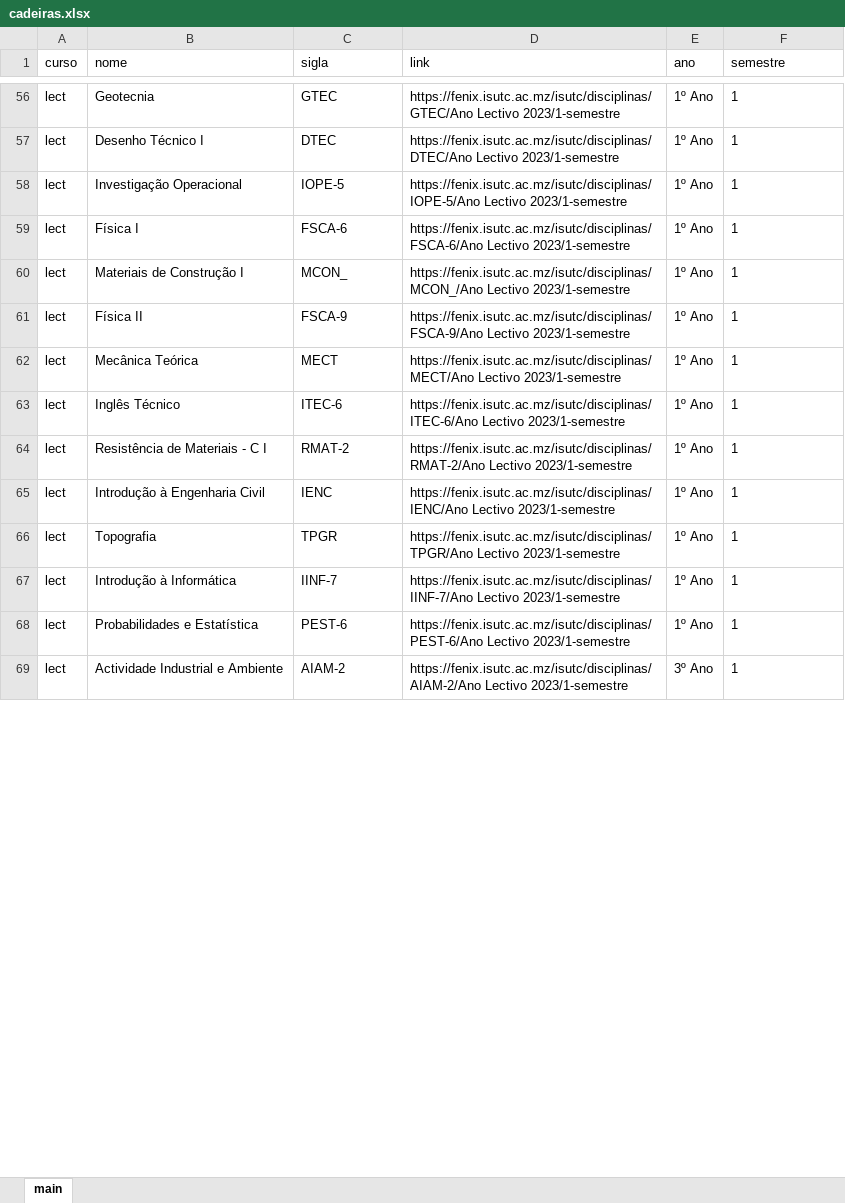
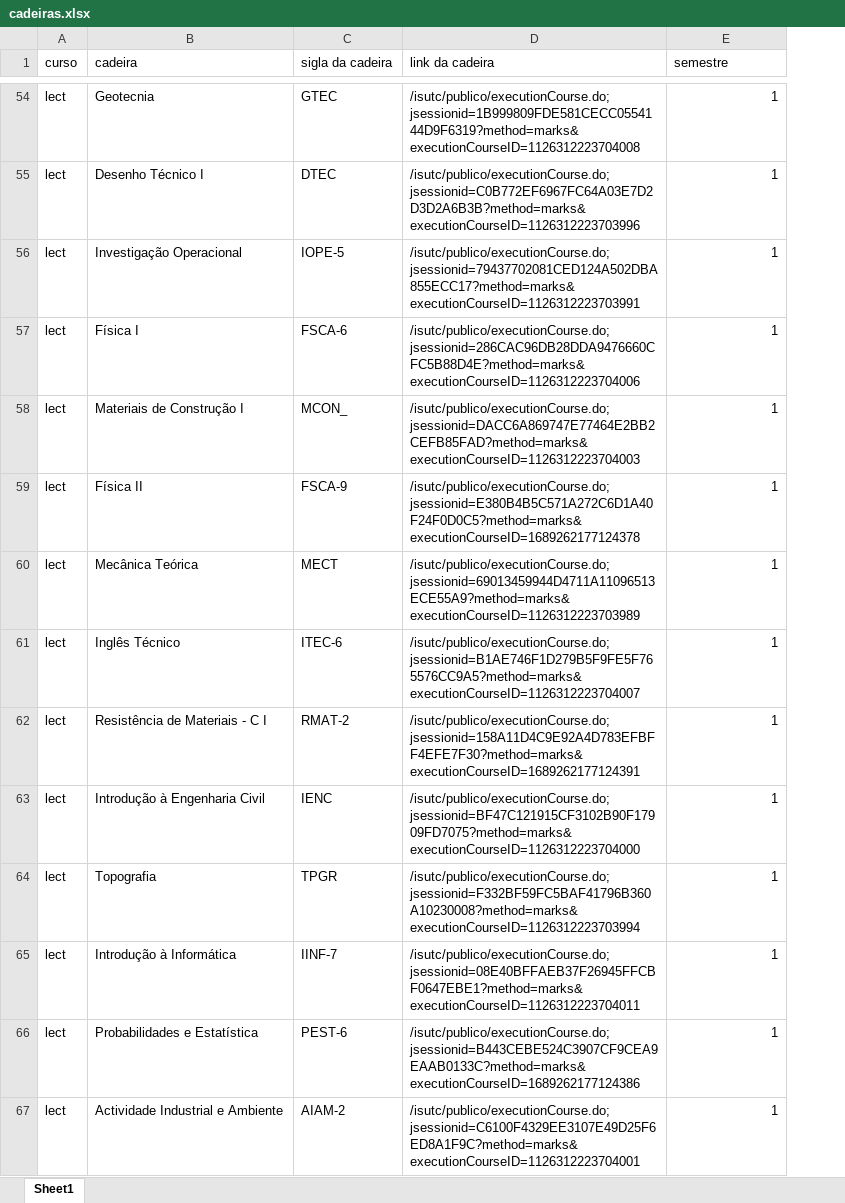
Before and after one commit to yannickRafael/FenixBot, an Excel workbook: cadeiras.xlsx, sheet Sheet1, drawn as a sheet; only a part is shown, gaps mark what is left out; values as stored, in another font and other column widths than the file's, no borders; removed rows and columns are numbered as before the commit, all else as after; the diff covers the shown part only; the diff names each change by its address in the sheet, - before the commit and + after, or states it on an @@ line.

```diff
--- a/cadeiras.xlsx (sheet Sheet1)
+++ b/cadeiras.xlsx (sheet Sheet1)
-sheet tab: main
+sheet tab: Sheet1
-column D (link), rows 56-69: https://fenix.isutc.ac.mz/isutc/disciplinas/GTEC/Ano Lectivo 2023/1-semestre | https://fenix.isutc.ac.mz/isutc/disciplinas/DTEC/Ano Lectivo 2023/1-semestre | https://fenix.isutc.ac.mz/isutc/disciplinas/IOPE-5/Ano Lectivo 2023/1-semestre | https://fenix.isutc.ac.mz/isutc/disciplinas/FSCA-6/Ano Lectivo 2023/1-semestre | https://fenix.isutc.ac.mz/isutc/disciplinas/MCON_/Ano Lectivo 2023/1-semestre | https://fenix.isutc.ac.mz/isutc/disciplinas/FSCA-9/Ano Lectivo 2023/1-semestre | https://fenix.isutc.ac.mz/isutc/disciplinas/MECT/Ano Lectivo 2023/1-semestre | https://fenix.isutc.ac.mz/isutc/disciplinas/ITEC-6/Ano Lectivo 2023/1-semestre | https://fenix.isutc.ac.mz/isutc/disciplinas/RMAT-2/Ano Lectivo 2023/1-semestre | https://fenix.isutc.ac.mz/isutc/disciplinas/IENC/Ano Lectivo 2023/1-semestre | https://fenix.isutc.ac.mz/isutc/disciplinas/TPGR/Ano Lectivo 2023/1-semestre | https://fenix.isutc.ac.mz/isutc/disciplinas/IINF-7/Ano Lectivo 2023/1-semestre | https://fenix.isutc.ac.mz/isutc/disciplinas/PEST-6/Ano Lectivo 2023/1-semestre | https://fenix.isutc.ac.mz/isutc/disciplinas/AIAM-2/Ano Lectivo 2023/1-semestre
-column E (ano), rows 56-69: 1º Ano | 1º Ano | 1º Ano | 1º Ano | 1º Ano | 1º Ano | 1º Ano | 1º Ano | 1º Ano | 1º Ano | 1º Ano | 1º Ano | 1º Ano | 3º Ano
+column D (link da cadeira), rows 54-67: /isutc/publico/executionCourse.do;jsessionid=1B999809FDE581CECC0554144D9F6319?method=marks&executionCourseID=1126312223704008 | /isutc/publico/executionCourse.do;jsessionid=C0B772EF6967FC64A03E7D2D3D2A6B3B?method=marks&executionCourseID=1126312223703996 | /isutc/publico/executionCourse.do;jsessionid=79437702081CED124A502DBA855ECC17?method=marks&executionCourseID=1126312223703991 | /isutc/publico/executionCourse.do;jsessionid=286CAC96DB28DDA9476660CFC5B88D4E?method=marks&executionCourseID=1126312223704006 | /isutc/publico/executionCourse.do;jsessionid=DACC6A869747E77464E2BB2CEFB85FAD?method=marks&executionCourseID=1126312223704003 | /isutc/publico/executionCourse.do;jsessionid=E380B4B5C571A272C6D1A40F24F0D0C5?method=marks&executionCourseID=1689262177124378 | /isutc/publico/executionCourse.do;jsessionid=69013459944D4711A11096513ECE55A9?method=marks&executionCourseID=1126312223703989 | /isutc/publico/executionCourse.do;jsessionid=B1AE746F1D279B5F9FE5F765576CC9A5?method=marks&executionCourseID=1126312223704007 | /isutc/publico/executionCourse.do;jsessionid=158A11D4C9E92A4D783EFBFF4EFE7F30?method=marks&executionCourseID=1689262177124391 | /isutc/publico/executionCourse.do;jsessionid=BF47C121915CF3102B90F17909FD7075?method=marks&executionCourseID=1126312223704000 | /isutc/publico/executionCourse.do;jsessionid=F332BF59FC5BAF41796B360A10230008?method=marks&executionCourseID=1126312223703994 | /isutc/publico/executionCourse.do;jsessionid=08E40BFFAEB37F26945FFCBF0647EBE1?method=marks&executionCourseID=1126312223704011 | /isutc/publico/executionCourse.do;jsessionid=B443CEBE524C3907CF9CEA9EAAB0133C?method=marks&executionCourseID=1689262177124386 | /isutc/publico/executionCourse.do;jsessionid=C6100F4329EE3107E49D25F6ED8A1F9C?method=marks&executionCourseID=1126312223704001
-B1: nome
+B1: cadeira
-C1: sigla
+C1: sigla da cadeira
-E54:E67 alignment: left
+E54:E67 alignment: right
```
Also changed, not shown: 4 removed rows and cell formats elsewhere in this sheet, 5 other files.
